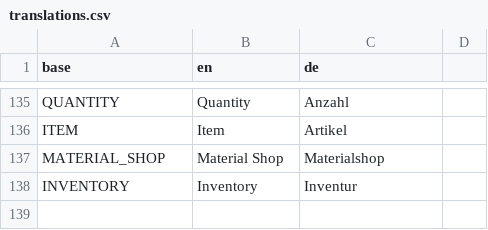
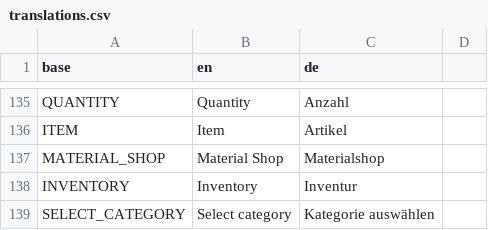
Before and after one commit to PascalLuginbuehl/offery-pwa-rewrite, a CSV file: src/i18n/translations.csv, drawn as a sheet; only a part is shown, gaps mark what is left out.

```diff
--- a/src/i18n/translations.csv
+++ b/src/i18n/translations.csv
@@ -138 +138,2 @@ MATERIAL_SHOP,Material Shop,Materialshop
 INVENTORY,Inventory,Inventur
+SELECT_CATEGORY,Select category,Kategorie auswählen
```
Also changed, not shown: 1 other file.
